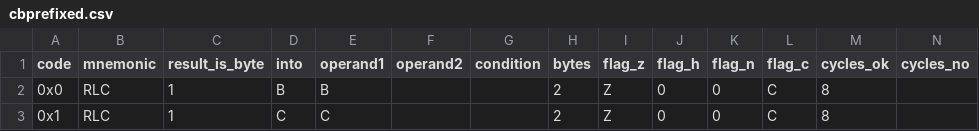
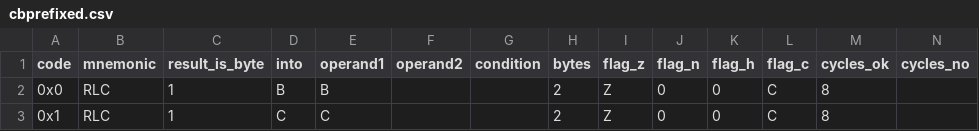
Before and after one commit to outsbart/gameman, a CSV file: data/cbprefixed.csv, drawn as a sheet; only a part is shown.

Commit message:
flag_h and flag_n columns were swapped

```diff
--- a/data/cbprefixed.csv
+++ b/data/cbprefixed.csv
@@ -1,2 +1,2 @@
-code,mnemonic,result_is_byte,into,operand1,operand2,condition,bytes,flag_z,flag_h,flag_n,flag_c,cycles_ok,cycles_no
+code,mnemonic,result_is_byte,into,operand1,operand2,condition,bytes,flag_z,flag_n,flag_h,flag_c,cycles_ok,cycles_no
 0x0,RLC,1,B,B,,,2,Z,0,0,C,8,
```
Also changed, not shown: data/unprefixed.csv, 1 other file.
